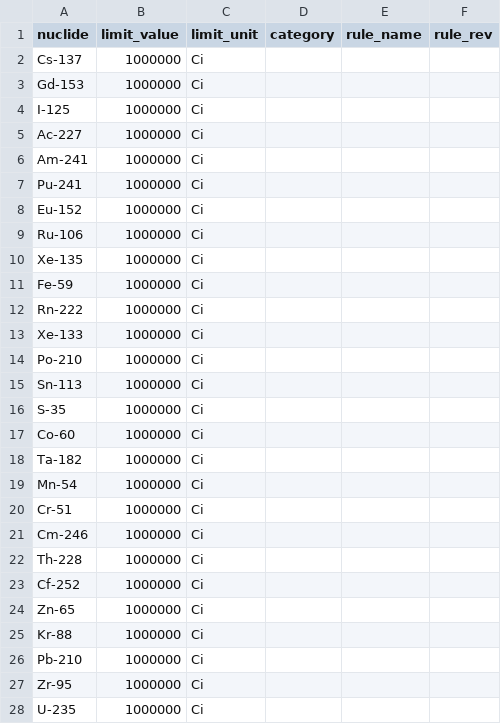
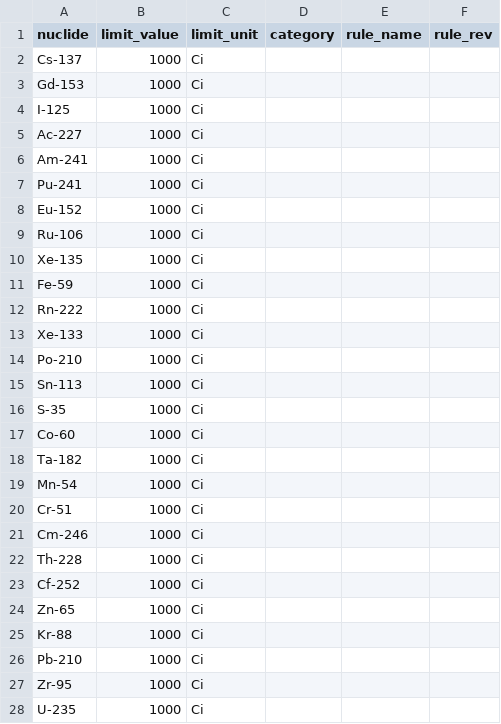
Before and after one commit to dward239/sof_app, a CSV file: data/test_limits_isotopes_double_list_with_activity.csv, drawn as a sheet; only a part is shown; the diff covers the shown part only.

```diff
--- a/data/test_limits_isotopes_double_list_with_activity.csv
+++ b/data/test_limits_isotopes_double_list_with_activity.csv
@@ -1,28 +1,28 @@
 nuclide,limit_value,limit_unit,category,rule_name,rule_rev
-Cs-137,1000000,Ci,,,
-Gd-153,1000000,Ci,,,
-I-125,1000000,Ci,,,
-Ac-227,1000000,Ci,,,
-Am-241,1000000,Ci,,,
-Pu-241,1000000,Ci,,,
-Eu-152,1000000,Ci,,,
-Ru-106,1000000,Ci,,,
-Xe-135,1000000,Ci,,,
-Fe-59,1000000,Ci,,,
-Rn-222,1000000,Ci,,,
-Xe-133,1000000,Ci,,,
-Po-210,1000000,Ci,,,
-Sn-113,1000000,Ci,,,
-S-35,1000000,Ci,,,
-Co-60,1000000,Ci,,,
-Ta-182,1000000,Ci,,,
-Mn-54,1000000,Ci,,,
-Cr-51,1000000,Ci,,,
-Cm-246,1000000,Ci,,,
-Th-228,1000000,Ci,,,
-Cf-252,1000000,Ci,,,
-Zn-65,1000000,Ci,,,
-Kr-88,1000000,Ci,,,
-Pb-210,1000000,Ci,,,
-Zr-95,1000000,Ci,,,
-U-235,1000000,Ci,,,
+Cs-137,1000,Ci,,,
+Gd-153,1000,Ci,,,
+I-125,1000,Ci,,,
+Ac-227,1000,Ci,,,
+Am-241,1000,Ci,,,
+Pu-241,1000,Ci,,,
+Eu-152,1000,Ci,,,
+Ru-106,1000,Ci,,,
+Xe-135,1000,Ci,,,
+Fe-59,1000,Ci,,,
+Rn-222,1000,Ci,,,
+Xe-133,1000,Ci,,,
+Po-210,1000,Ci,,,
+Sn-113,1000,Ci,,,
+S-35,1000,Ci,,,
+Co-60,1000,Ci,,,
+Ta-182,1000,Ci,,,
+Mn-54,1000,Ci,,,
+Cr-51,1000,Ci,,,
+Cm-246,1000,Ci,,,
+Th-228,1000,Ci,,,
+Cf-252,1000,Ci,,,
+Zn-65,1000,Ci,,,
+Kr-88,1000,Ci,,,
+Pb-210,1000,Ci,,,
+Zr-95,1000,Ci,,,
+U-235,1000,Ci,,,
```
Also changed, not shown: 73 edited cells elsewhere in this file, 1 other file.
